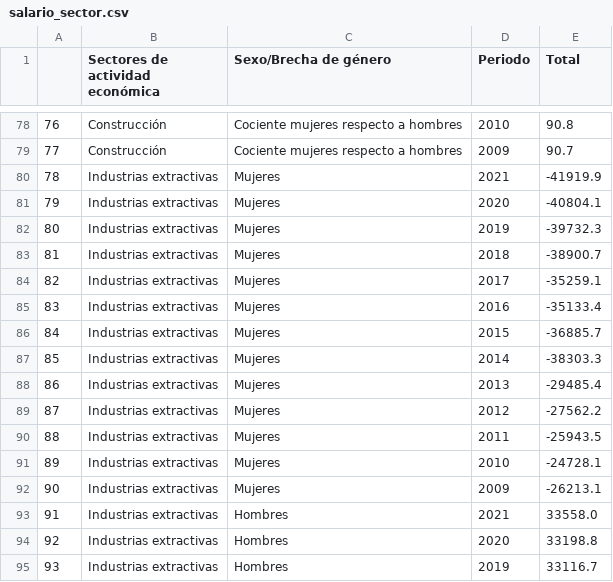
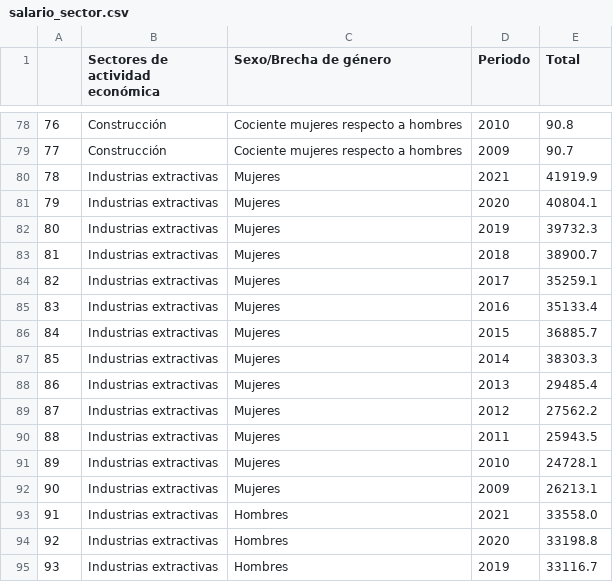
Before and after one commit to ADSBorges/promoG-modulo4-sprint1-pairprogramming-Rebeca-Nerea-Alejandra, a CSV file: doc_graficar/salario_sector.csv, drawn as a sheet; only a part is shown, gaps mark what is left out; the diff covers the shown part only.

```diff
--- a/doc_graficar/salario_sector.csv
+++ b/doc_graficar/salario_sector.csv
@@ -79,15 +79,15 @@
 77,Construcción,Cociente mujeres respecto a hombres,2009,90.7
-78,Industrias extractivas,Mujeres,2021,-41919.9
-79,Industrias extractivas,Mujeres,2020,-40804.1
-80,Industrias extractivas,Mujeres,2019,-39732.3
-81,Industrias extractivas,Mujeres,2018,-38900.7
-82,Industrias extractivas,Mujeres,2017,-35259.1
-83,Industrias extractivas,Mujeres,2016,-35133.4
-84,Industrias extractivas,Mujeres,2015,-36885.7
-85,Industrias extractivas,Mujeres,2014,-38303.3
-86,Industrias extractivas,Mujeres,2013,-29485.4
-87,Industrias extractivas,Mujeres,2012,-27562.2
-88,Industrias extractivas,Mujeres,2011,-25943.5
-89,Industrias extractivas,Mujeres,2010,-24728.1
-90,Industrias extractivas,Mujeres,2009,-26213.1
+78,Industrias extractivas,Mujeres,2021,41919.9
+79,Industrias extractivas,Mujeres,2020,40804.1
+80,Industrias extractivas,Mujeres,2019,39732.3
+81,Industrias extractivas,Mujeres,2018,38900.7
+82,Industrias extractivas,Mujeres,2017,35259.1
+83,Industrias extractivas,Mujeres,2016,35133.4
+84,Industrias extractivas,Mujeres,2015,36885.7
+85,Industrias extractivas,Mujeres,2014,38303.3
+86,Industrias extractivas,Mujeres,2013,29485.4
+87,Industrias extractivas,Mujeres,2012,27562.2
+88,Industrias extractivas,Mujeres,2011,25943.5
+89,Industrias extractivas,Mujeres,2010,24728.1
+90,Industrias extractivas,Mujeres,2009,26213.1
 91,Industrias extractivas,Hombres,2021,33558.0
```
Also changed, not shown: 39 edited cells elsewhere in this file, 1 other file.
